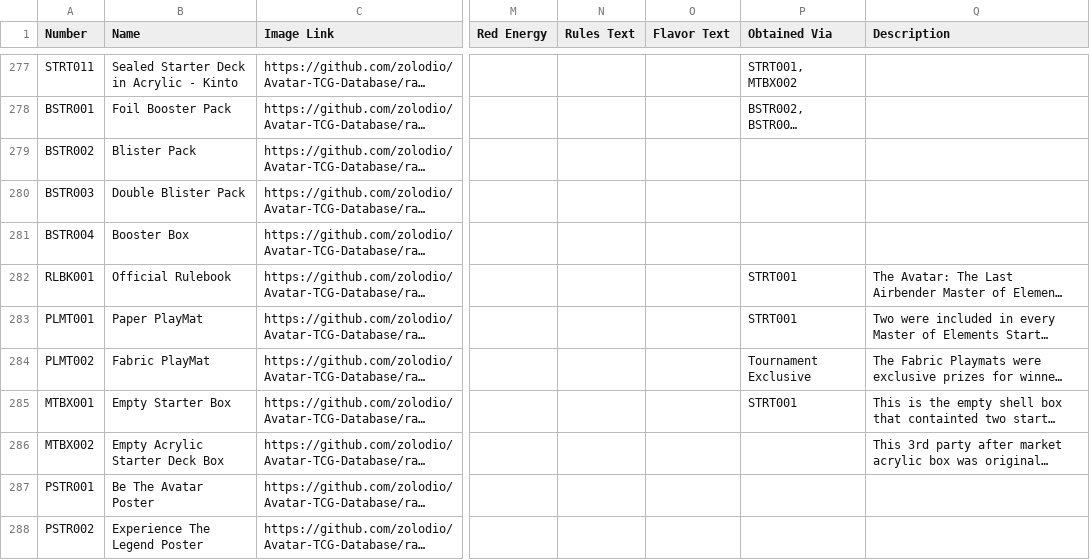
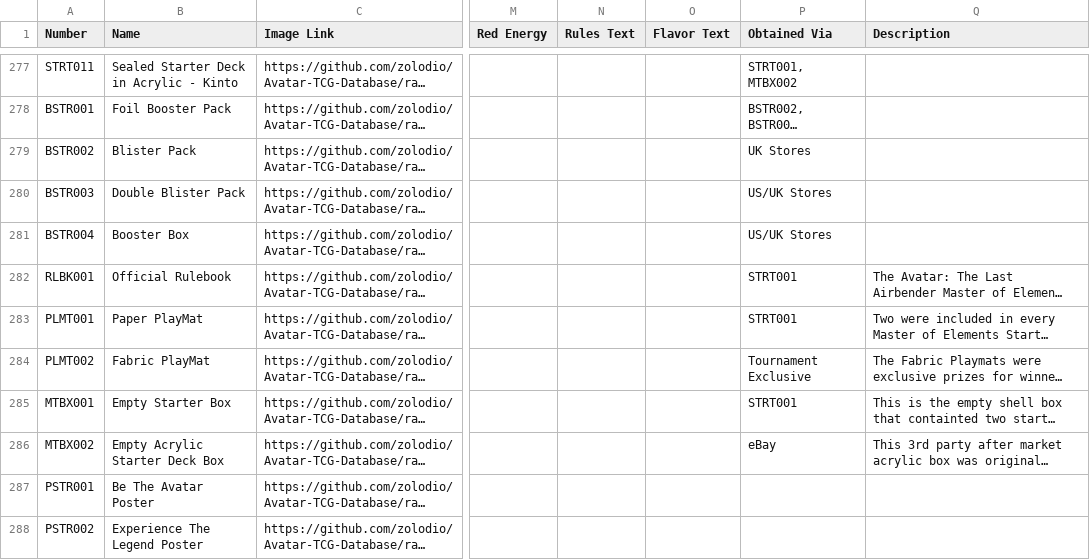
Before and after one commit to zolodio/Avatar-TCG-Database, a CSV file: Extended Database.csv, drawn as a sheet; only a part is shown, gaps mark what is left out; long unchanged cells end in …; the diff covers the shown part only; the diff names each change by its address in the sheet, - before the commit and + after, or states it on an @@ line.

```diff
--- a/Extended Database.csv
+++ b/Extended Database.csv
-P279 (Obtained Via): (empty)
+P279 (Obtained Via): UK Stores
-P280:P281 (Obtained Via): (empty)
+P280:P281 (Obtained Via): US/UK Stores
-P286 (Obtained Via): (empty)
+P286 (Obtained Via): eBay
```
Also changed, not shown: 4 added rows and 8 edited cells elsewhere in this file, 2 other files.
